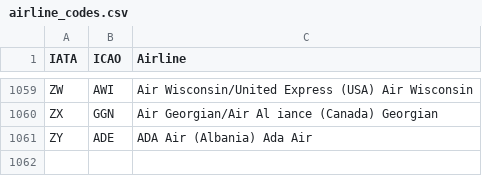
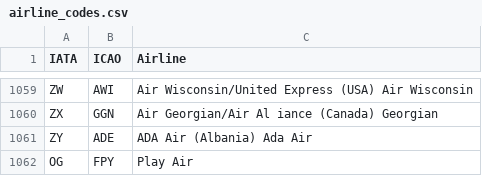
Before and after one commit to shekarpathi/dullesArrivals, a CSV file: airline_codes.csv, drawn as a sheet; only a part is shown, gaps mark what is left out.

Commit message:
Added Play

```diff
--- a/airline_codes.csv
+++ b/airline_codes.csv
@@ -1061 +1061,2 @@ ZX,GGN,Air Georgian/Air Al iance (Canada) Georgian
 ZY,ADE,ADA Air (Albania) Ada Air
+OG,FPY,Play Air
```
